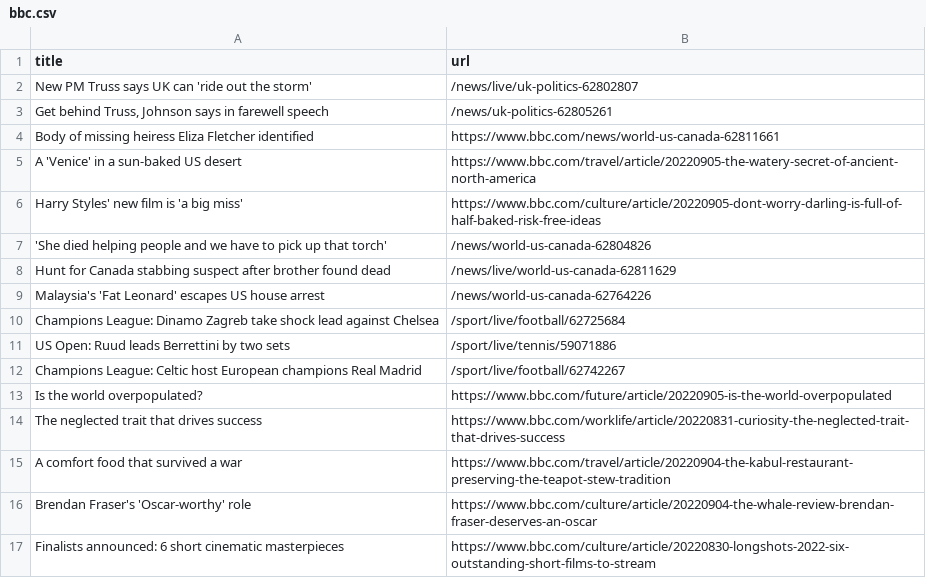
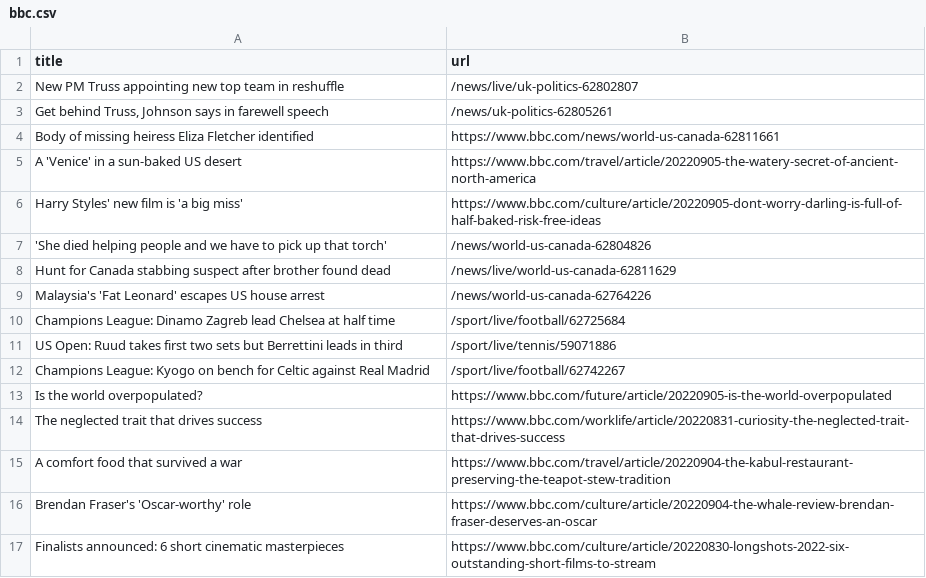
Before and after one commit to tengj98/automatic-scraper-bbc, a CSV file: bbc.csv, drawn as a sheet; only a part is shown.

```diff
--- a/bbc.csv
+++ b/bbc.csv
@@ -1,3 +1,3 @@
 title,url
-New PM Truss says UK can 'ride out the storm',/news/live/uk-politics-62802807
+New PM Truss appointing new top team in reshuffle,/news/live/uk-politics-62802807
 "Get behind Truss, Johnson says in farewell speech",/news/uk-politics-62805261
@@ -9,5 +9,5 @@ Hunt for Canada stabbing suspect after brother found dead,/news/live/world-us-ca
 Malaysia's 'Fat Leonard' escapes US house arrest,/news/world-us-canada-62764226
-Champions League: Dinamo Zagreb take shock lead against Chelsea,/sport/live/football/62725684
-US Open: Ruud leads Berrettini by two sets,/sport/live/tennis/59071886
-Champions League: Celtic host European champions Real Madrid,/sport/live/football/62742267
+Champions League: Dinamo Zagreb lead Chelsea at half time,/sport/live/football/62725684
+US Open: Ruud takes first two sets but Berrettini leads in third,/sport/live/tennis/59071886
+Champions League: Kyogo on bench for Celtic against Real Madrid,/sport/live/football/62742267
 Is the world overpopulated?,https://www.bbc.com/future/article/20220905-is-the-world-overpopulated
```
